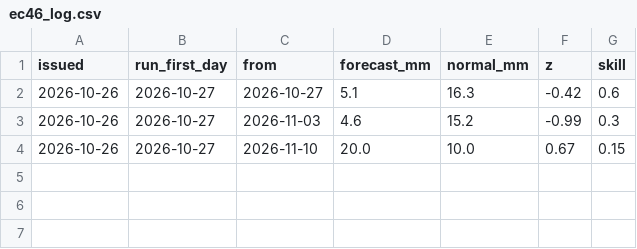
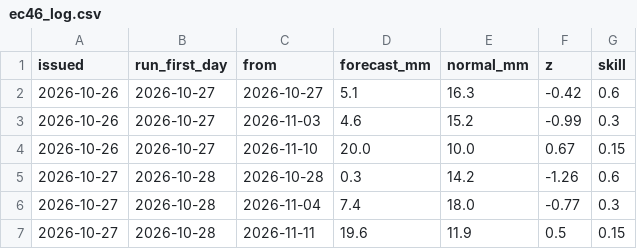
Before and after one commit to robertdoanesolomon/Flag_Predictor, a CSV file: data/termly/ec46_log.csv, drawn as a sheet.

```diff
--- a/data/termly/ec46_log.csv
+++ b/data/termly/ec46_log.csv
@@ -4 +4,4 @@ issued,run_first_day,from,forecast_mm,normal_mm,z,skill
 2026-10-26,2026-10-27,2026-11-10,20.0,10.0,0.67,0.15
+2026-10-27,2026-10-28,2026-10-28,0.3,14.2,-1.26,0.6
+2026-10-27,2026-10-28,2026-11-04,7.4,18.0,-0.77,0.3
+2026-10-27,2026-10-28,2026-11-11,19.6,11.9,0.5,0.15
```
Also changed, not shown: 1 other file.
